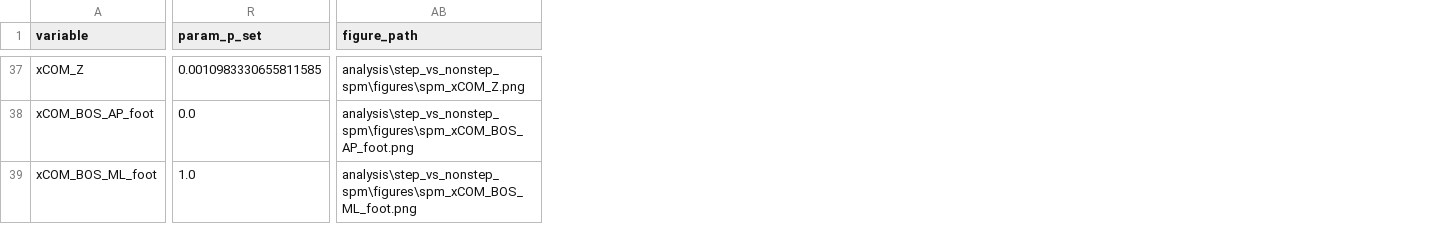
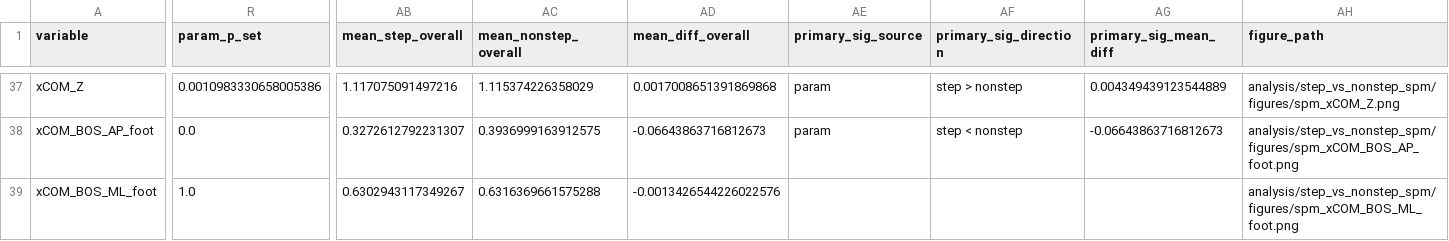
Before and after one commit to Rukkha1024/replace_V3D, a CSV file: analysis/step_vs_nonstep_spm/spm_results.csv, drawn as a sheet; only a part is shown, gaps mark what is left out; addresses are those after the commit; the diff covers the shown part only; the diff names each change by its address in the sheet, - before the commit and + after, or states it on an @@ line.

Commit message:
step/nonstep SPM 보고 로직 수정
결과 방향을 실제 step-nonstep 평균 차이로 계산하도록 바꿨다.

고정 해석 문장을 제거하고 유의 구간 및 방향을 보고서와 CSV에 함께 반영했다.

parametric SPM 실패 변수는 비유의가 아니라 미검정으로 드러나게 정리했다.

보고서 결론을 결과표와 일치하도록 보수적으로 다시 생성했다.

```diff
--- a/analysis/step_vs_nonstep_spm/spm_results.csv
+++ b/analysis/step_vs_nonstep_spm/spm_results.csv
+column AB (mean_step_overall), rows 37-39: 1.117075091497216 | 0.3272612792231307 | 0.6302943117349267
+column AC (mean_nonstep_overall), rows 37-39: 1.115374226358029 | 0.3936999163912575 | 0.6316369661575288
+column AD (mean_diff_overall), rows 37-39: 0.0017008651391869868 | -0.06643863716812673 | -0.0013426544226022576
+column AE (primary_sig_source), rows 37-38: param | param
+column AF (primary_sig_direction), rows 37-38: step > nonstep | step < nonstep
+column AG (primary_sig_mean_diff), rows 37-38: 0.004349439123544889 | -0.06643863716812673
-R37 (param_p_set): 0.0010983330655811585
+R37 (param_p_set): 0.0010983330658005386
-AH37 (figure_path): analysis\step_vs_nonstep_spm\figures\spm_xCOM_Z.png
+AH37 (figure_path): analysis/step_vs_nonstep_spm/figures/spm_xCOM_Z.png
-AH38 (figure_path): analysis\step_vs_nonstep_spm\figures\spm_xCOM_BOS_AP_foot.png
+AH38 (figure_path): analysis/step_vs_nonstep_spm/figures/spm_xCOM_BOS_AP_foot.png
-AH39 (figure_path): analysis\step_vs_nonstep_spm\figures\spm_xCOM_BOS_ML_foot.png
+AH39 (figure_path): analysis/step_vs_nonstep_spm/figures/spm_xCOM_BOS_ML_foot.png
```
Also changed, not shown: 59 edited cells elsewhere in this file, 2 other files.
